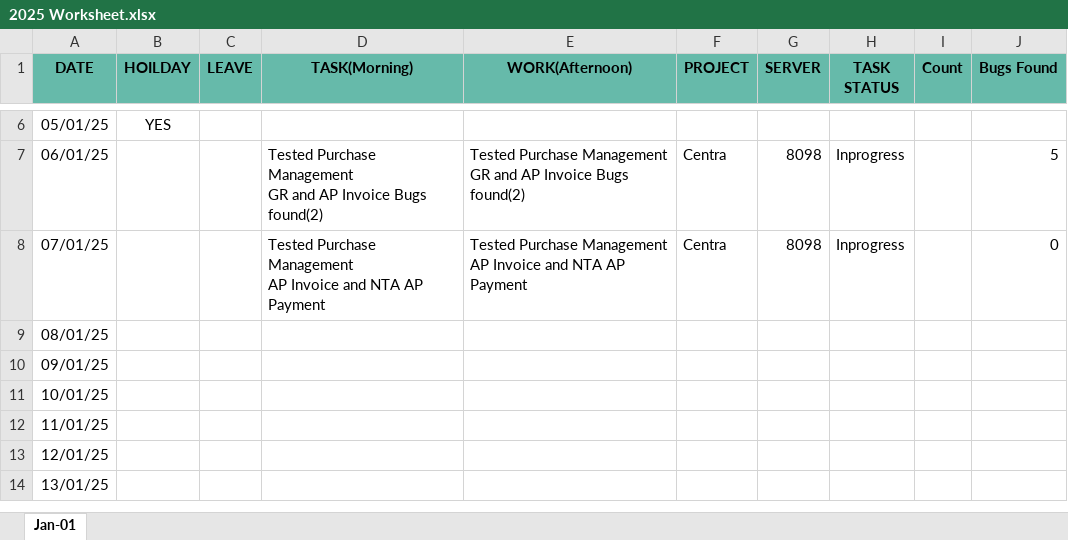
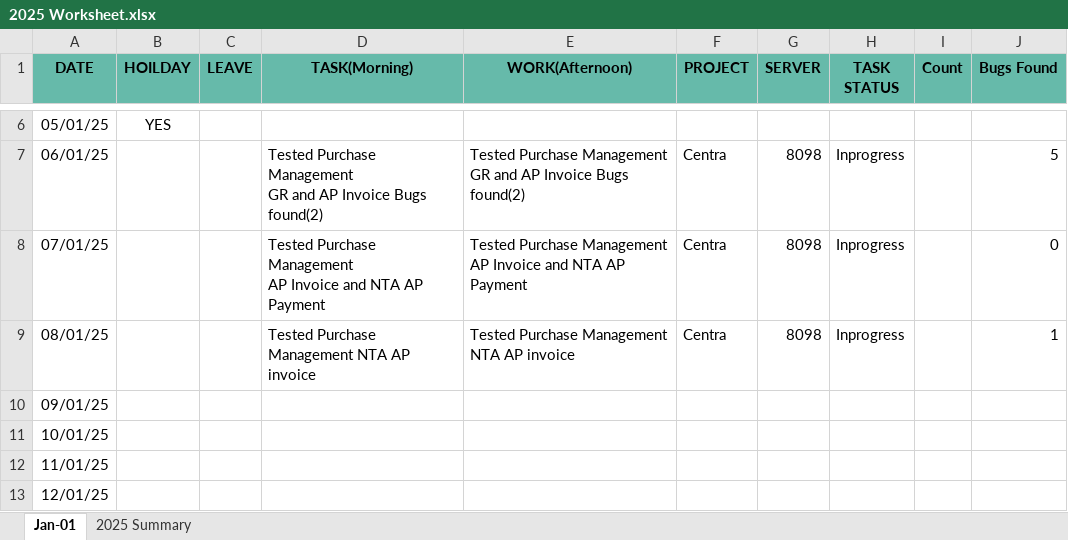
Before and after one commit to santhosh-work88/TenthPlanet, an Excel workbook: Daily Activity/2025/2025 Worksheet.xlsx, sheet Jan-01, drawn as a sheet; only a part is shown, gaps mark what is left out; the shorter side is filled out with more unchanged rows; values as stored, in another font and other column widths than the file's, no borders; the diff names each change by its address in the sheet, - before the commit and + after, or states it on an @@ line.

```diff
--- a/Daily Activity/2025/2025 Worksheet.xlsx (sheet Jan-01)
+++ b/Daily Activity/2025/2025 Worksheet.xlsx (sheet Jan-01)
+sheet tab: 2025 Summary
-D9 (TASK(Morning)): (empty)
+D9 (TASK(Morning)): Tested Purchase Management NTA AP invoice
-E9 (WORK(Afternoon)): (empty)
+E9 (WORK(Afternoon)): Tested Purchase Management NTA AP invoice
-F9 (PROJECT): (empty)
+F9 (PROJECT): Centra
-G9 (SERVER): (empty)
+G9 (SERVER): 8098
-H9 (TASK STATUS): (empty)
+H9 (TASK STATUS): Inprogress
-J9 (Bugs Found): (empty)
+J9 (Bugs Found): 1
```
Also changed, not shown: Daily Activity/2024/2024 Work Sheet.xlsx, 30 other files.
